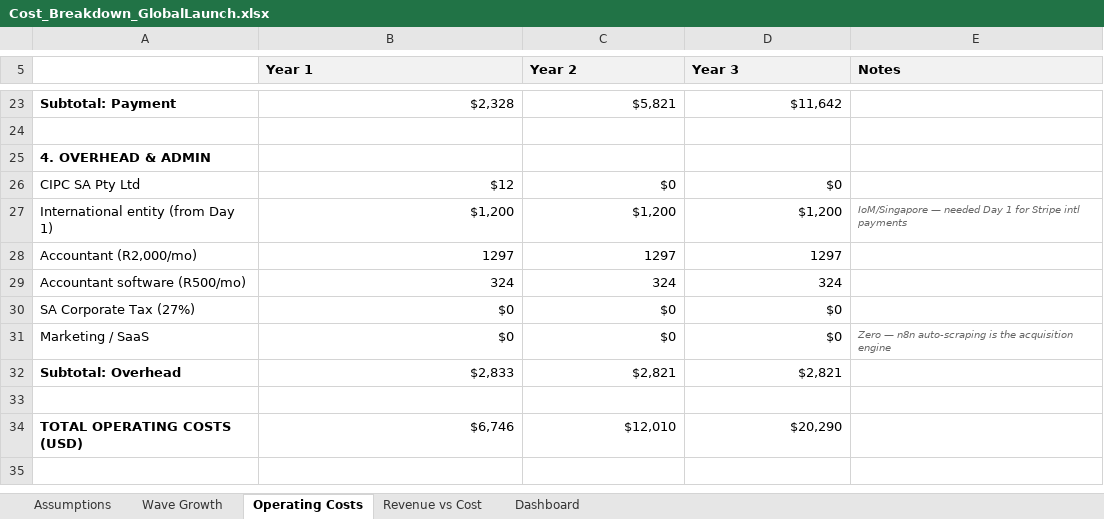
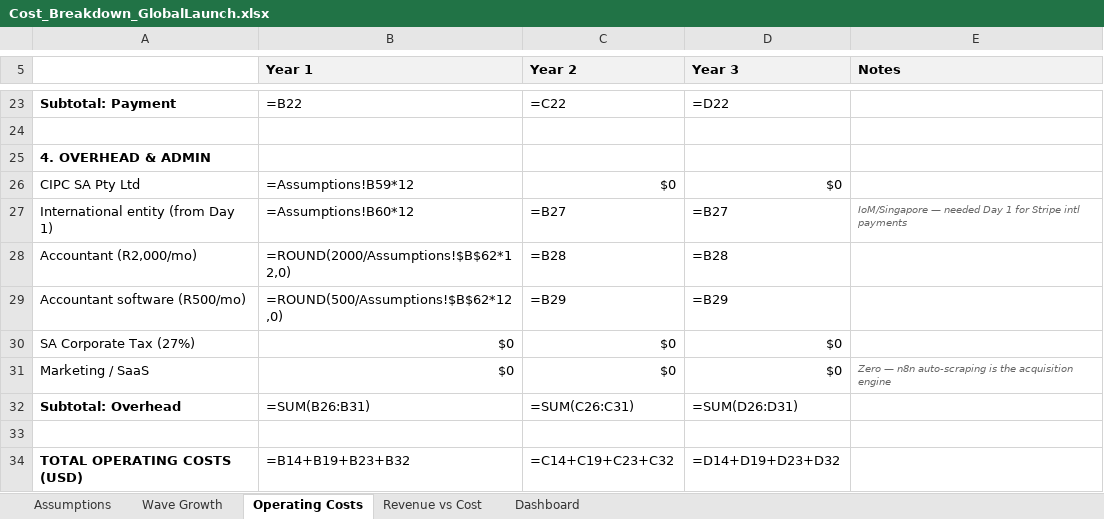
Before and after one commit to dmcontiki2/marketsquare, an Excel workbook: Cost_Breakdown_GlobalLaunch.xlsx, sheet Operating Costs, drawn as a sheet; only a part is shown, gaps mark what is left out; values as stored, in another font and other column widths than the file's, no borders; formulas without a stored value are shown as written; the diff covers the shown part only; the diff names each change by its address in the sheet, - before the commit and + after, or states it on an @@ line.

```diff
--- a/Cost_Breakdown_GlobalLaunch.xlsx (sheet Operating Costs)
+++ b/Cost_Breakdown_GlobalLaunch.xlsx (sheet Operating Costs)
-B23 (Year 1): $2,328
+B23 (Year 1): =B22
-C23 (Year 2): $5,821
+C23 (Year 2): =C22
-D23 (Year 3): $11,642
+D23 (Year 3): =D22
-B26 (Year 1): $12
+B26 (Year 1): =Assumptions!B59*12
-B27 (Year 1): $1,200
+B27 (Year 1): =Assumptions!B60*12
-C27 (Year 2): $1,200
+C27 (Year 2): =B27
-D27 (Year 3): $1,200
+D27 (Year 3): =B27
-B28 (Year 1): 1297
+B28 (Year 1): =ROUND(2000/Assumptions!$B$62*12,0)
-C28 (Year 2): 1297
+C28 (Year 2): =B28
-D28 (Year 3): 1297
+D28 (Year 3): =B28
-B29 (Year 1): 324
+B29 (Year 1): =ROUND(500/Assumptions!$B$62*12,0)
-C29 (Year 2): 324
+C29 (Year 2): =B29
-D29 (Year 3): 324
+D29 (Year 3): =B29
-B32 (Year 1): $2,833
+B32 (Year 1): =SUM(B26:B31)
-C32 (Year 2): $2,821
+C32 (Year 2): =SUM(C26:C31)
-D32 (Year 3): $2,821
+D32 (Year 3): =SUM(D26:D31)
-B34 (Year 1): $6,746
+B34 (Year 1): =B14+B19+B23+B32
-C34 (Year 2): $12,010
+C34 (Year 2): =C14+C19+C23+C32
-D34 (Year 3): $20,290
+D34 (Year 3): =D14+D19+D23+D32
```
Also changed, not shown: 30 edited cells elsewhere in this sheet, sheet Wave Growth, sheet Revenue vs Cost, sheet Dashboard, sheet Assumptions, 14 other files.
